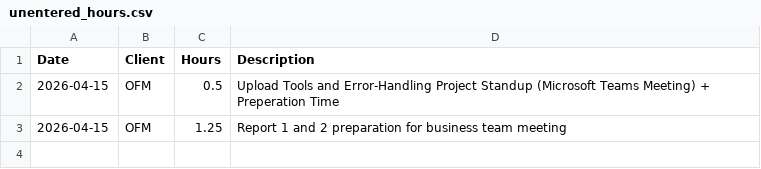
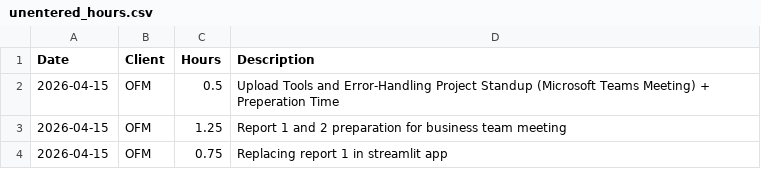
Before and after one commit to cole-nash-plante/hours_app, a CSV file: data/unentered_hours.csv, drawn as a sheet; the diff names each change by its address in the sheet, - before the commit and + after, or states it on an @@ line.

Commit message:
Added new unentered hours

```diff
--- a/data/unentered_hours.csv
+++ b/data/unentered_hours.csv
+row 4: 2026-04-15 | OFM | 0.75 | Replacing report 1 in streamlit app
```
